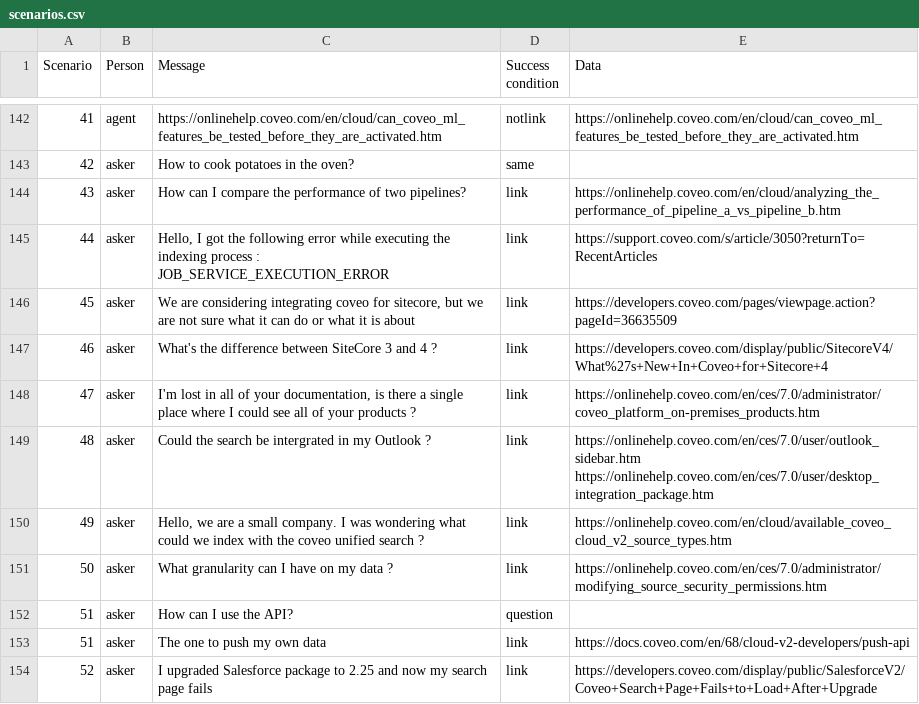
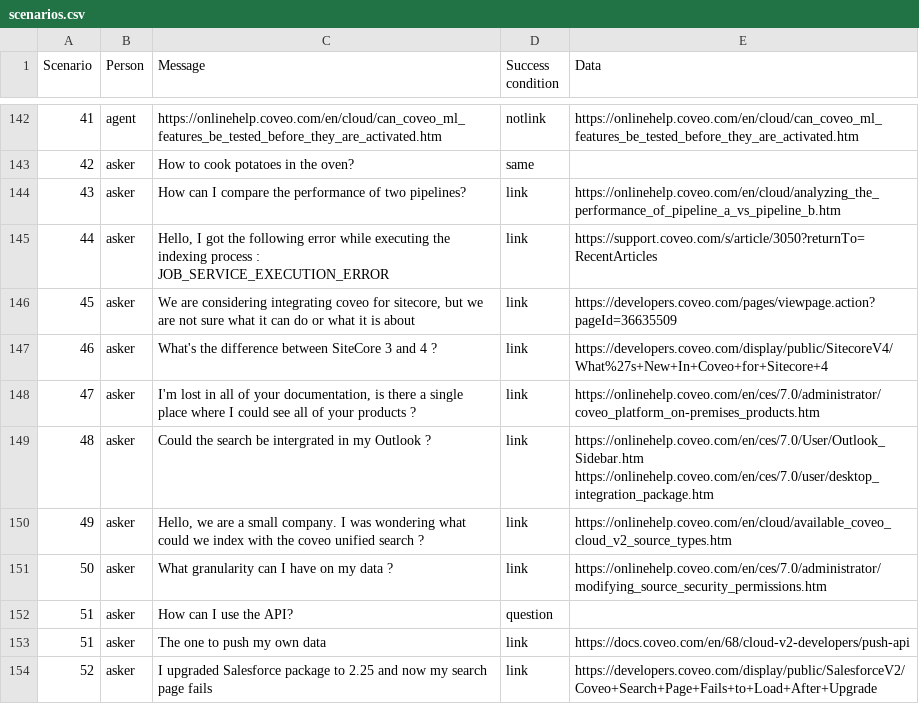
Before and after one commit to CoveoWhisper/WhisperAutomaticTest, a CSV file: scenarios.csv, drawn as a sheet; only a part is shown, gaps mark what is left out; the diff covers the shown part only.

Commit message:
Fix zero pertinence bug (#33)
* Support version 12 for sending data

* Make case sensitive when comparing with expected data

* Always select the first question when a question is expected

* Select the first question and consider its position as 1

This fixes a bug where 3 link would be followed by a question and we would count the position of the question as 4, but it's actually the first question so it should reflect this in the quality metrics

* Fix links in scenario.csv to contain uppercase characters

```diff
--- a/scenarios.csv
+++ b/scenarios.csv
@@ -148,3 +148,3 @@ Scenario,Person,Message,Success condition,Data
 47,asker,"I'm lost in all of your documentation, is there a single place where I could see all of your products ?",link,https://onlinehelp.coveo.com/en/ces/7.0/administrator/coveo_platform_on-premises_products.htm
-48,asker,Could the search be intergrated in my Outlook ?,link,https://onlinehelp.coveo.com/en/ces/7.0/user/outlook_sidebar.htm https://onlinehelp.coveo.com/en/ces/7.0/user/desktop_integration_package.htm
+48,asker,Could the search be intergrated in my Outlook ?,link,https://onlinehelp.coveo.com/en/ces/7.0/User/Outlook_Sidebar.htm https://onlinehelp.coveo.com/en/ces/7.0/user/desktop_integration_package.htm
 49,asker,"Hello, we are a small company. I was wondering what could we index with the coveo unified search ?",link,https://onlinehelp.coveo.com/en/cloud/available_coveo_cloud_v2_source_types.htm
```
Also changed, not shown: 21 edited cells elsewhere in this file, 7 other files.
